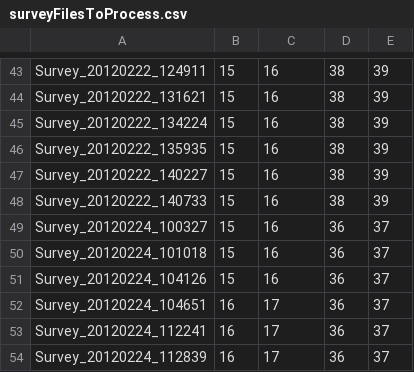
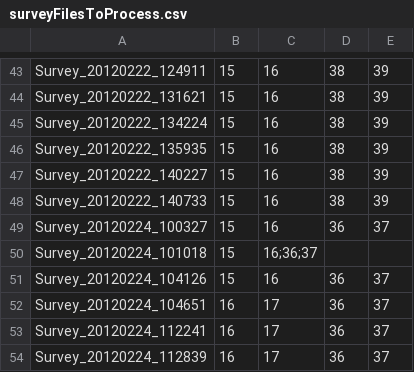
Before and after one commit to Hagen23/VisionCem, a CSV file: data/allData/surveyFilesToProcess.csv, drawn as a sheet; only a part is shown, gaps mark what is left out.

```diff
--- a/data/allData/surveyFilesToProcess.csv
+++ b/data/allData/surveyFilesToProcess.csv
@@ -49,3 +49,3 @@ Survey_20120222_140733,15,16,38,39
 Survey_20120224_100327,15,16,36,37
-Survey_20120224_101018,15,16,36,37
+Survey_20120224_101018,15,16;36;37
 Survey_20120224_104126,15,16,36,37
```
Also changed, not shown: 4 other files.
